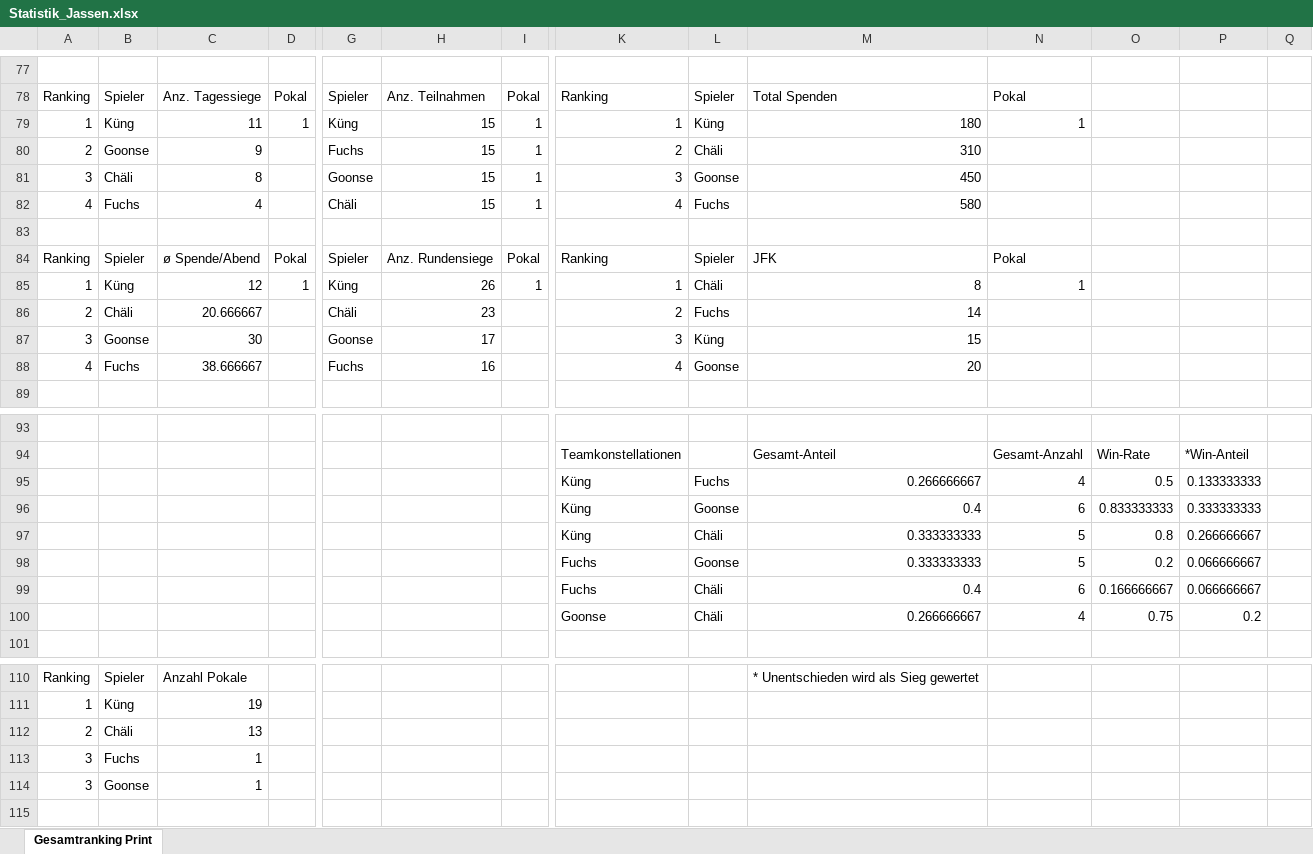
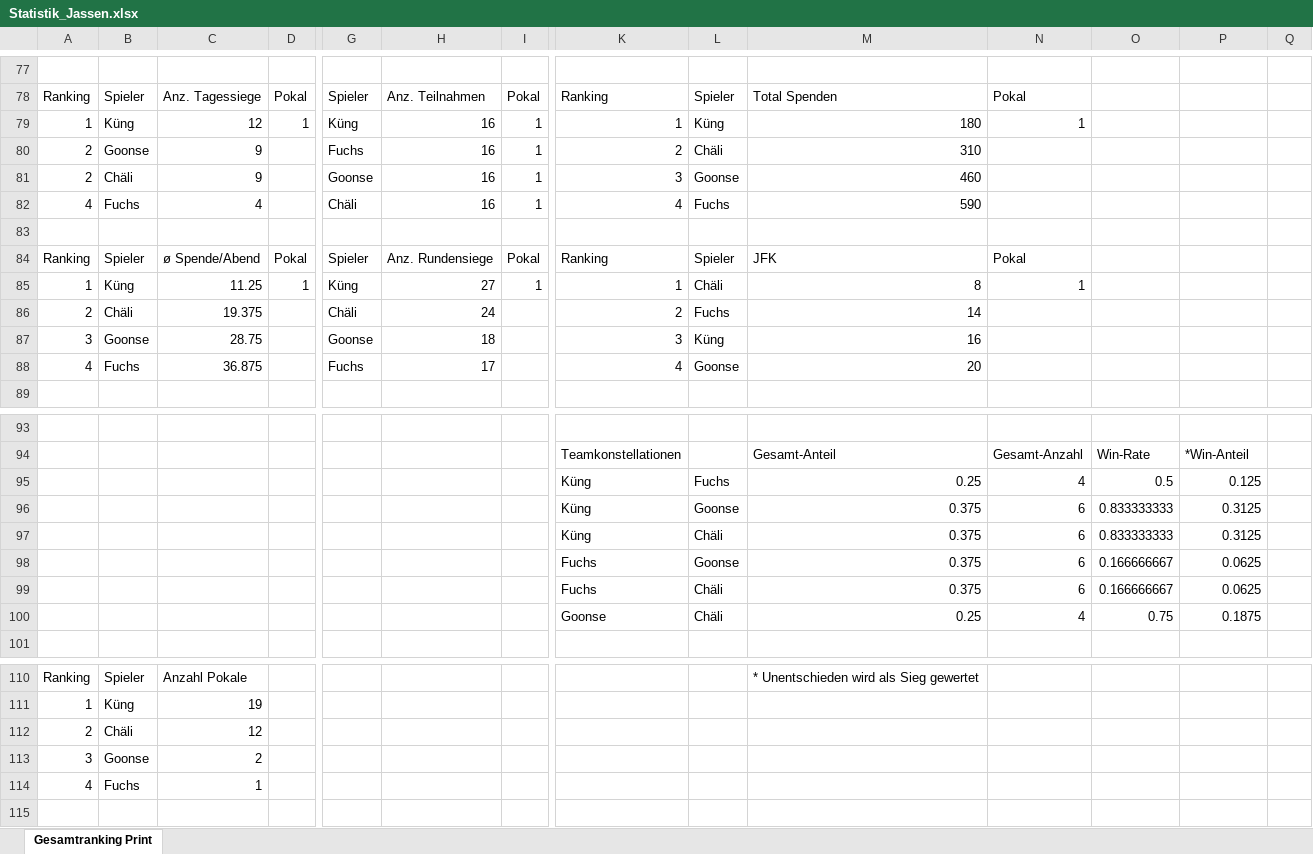
Before and after one commit to yveskeller79-debug/Gesamtranking, an Excel workbook: Statistik_Jassen.xlsx, sheet Gesamtranking Print, drawn as a sheet; only a part is shown, gaps mark what is left out; values as stored, in another font and other column widths than the file's, no borders; removed rows and columns are numbered as before the commit, all else as after; rows hold the shown columns only; the diff covers the shown part only; the diff names each change by its address in the sheet, - before the commit and + after, or states it on an @@ line.

```diff
--- a/Statistik_Jassen.xlsx (sheet Gesamtranking Print)
+++ b/Statistik_Jassen.xlsx (sheet Gesamtranking Print)
-C79: 11
+C79: 12
-H79:H82: 15
+H79:H82: 16
-A81: 3
+A81: 2
-C81: 8
+C81: 9
-M81: 450
+M81: 460
-M82: 580
+M82: 590
-C85: 12
+C85: 11.25
-H85: 26
+H85: 27
-C86: 20.666667
+C86: 19.375
-H86: 23
+H86: 24
-C87: 30
+C87: 28.75
-H87: 17
+H87: 18
-M87: 15
+M87: 16
-C88: 38.666667
+C88: 36.875
-H88: 16
+H88: 17
-M95: 0.266666667
+M95: 0.25
-P95: 0.133333333
+P95: 0.125
-M96: 0.4
+M96: 0.375
-P96: 0.333333333
+P96: 0.3125
-row 97:  |  |  |  |  |  |  | Küng | Chäli | 0.333333333 | 5 | 0.8 | 0.266666667
-row 98:  |  |  |  |  |  |  | Fuchs | Goonse | 0.333333333 | 5 | 0.2 | 0.066666667
+row 97:  |  |  |  |  |  |  | Küng | Chäli | 0.375 | 6 | 0.833333333 | 0.3125
+row 98:  |  |  |  |  |  |  | Fuchs | Goonse | 0.375 | 6 | 0.166666667 | 0.0625
-M99: 0.4
+M99: 0.375
-P99: 0.066666667
+P99: 0.0625
-M100: 0.266666667
+M100: 0.25
-P100: 0.2
+P100: 0.1875
-C112: 13
+C112: 12
-row 113: 3 | Fuchs | 1
-C113: 1
+C113: 2
+row 114: 4 | Fuchs | 1
```
Also changed, not shown: 1 added row, 1 removed row and 79 edited cells elsewhere in this sheet.
